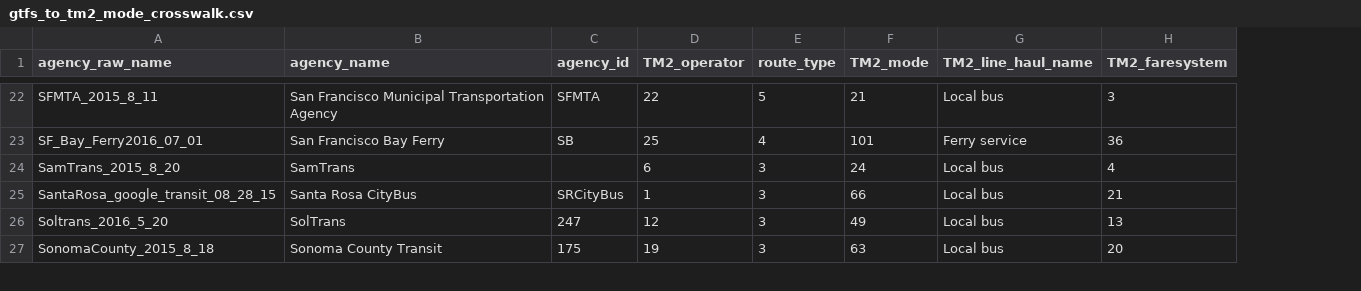
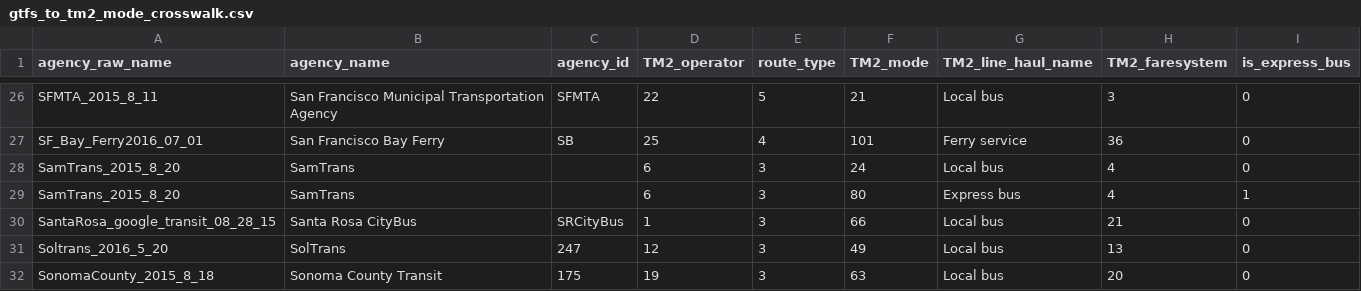
Before and after one commit to BayAreaMetro/travel-model-two-networks, a CSV file: data/interim/gtfs_to_tm2_mode_crosswalk.csv, drawn as a sheet; only a part is shown, gaps mark what is left out; the diff covers the shown part only; the diff names each change by its address in the sheet, - before the commit and + after, or states it on an @@ line.

```diff
--- a/data/interim/gtfs_to_tm2_mode_crosswalk.csv
+++ b/data/interim/gtfs_to_tm2_mode_crosswalk.csv
+column I (is_express_bus), rows 26-28: all 0; rows 30-32: all 0
+row 29: SamTrans_2015_8_20 | SamTrans |  | 6 | 3 | 80 | Express bus | 4 | 1
```
Also changed, not shown: 8 added rows elsewhere in this file, data/interim/highway_to_roadway.csv, data/interim/network_type_indicator.csv, 45 other files.
